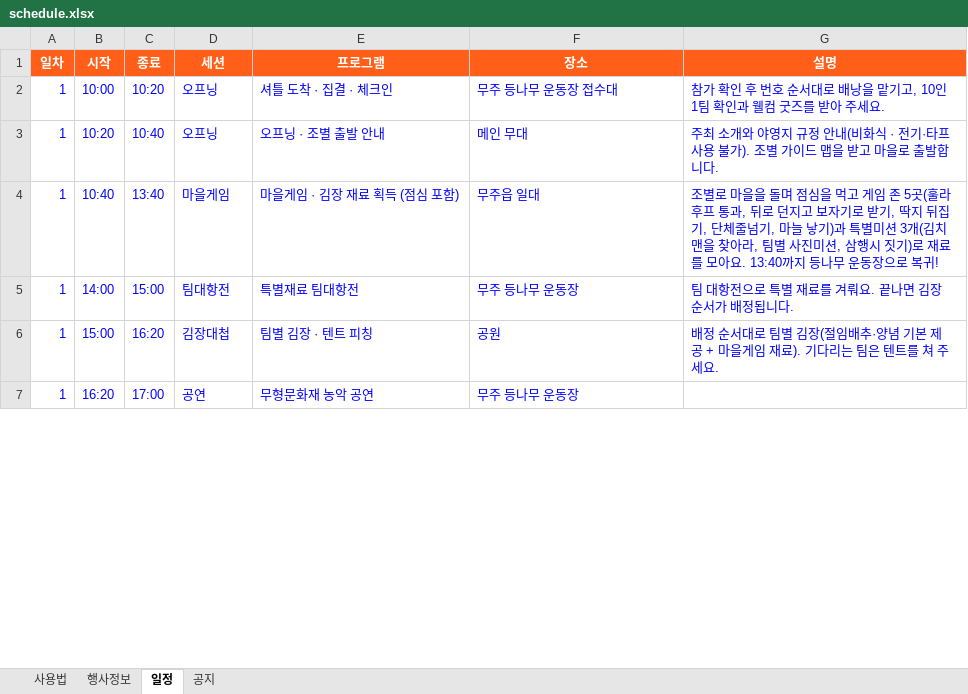
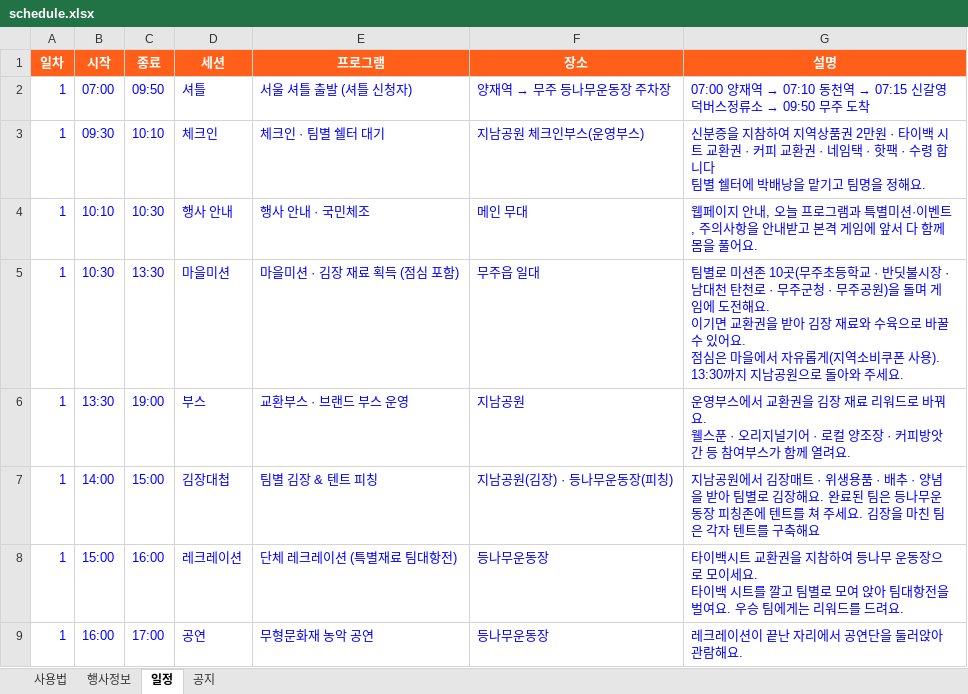
Before and after one commit to backpackstay/kimchi, an Excel workbook: schedule.xlsx, sheet 일정, drawn as a sheet; only a part is shown; values as stored, in another font and other column widths than the file's, no borders; addresses are those after the commit; ↵ is a line break in a cell; the diff covers the shown part only; the diff names each change by its address in the sheet, - before the commit and + after, or states it on an @@ line.

```diff
--- a/schedule.xlsx (sheet 일정)
+++ b/schedule.xlsx (sheet 일정)
-B2 (시작): 10:00
+B2 (시작): 07:00
-C2 (종료): 10:20
+C2 (종료): 09:50
-D2 (세션): 오프닝
+D2 (세션): 셔틀
-E2 (프로그램): 셔틀 도착 · 집결 · 체크인
+E2 (프로그램): 서울 셔틀 출발 (셔틀 신청자)
@@ F2 (장소): 무주 등나무 운동장 접수대 → 양재역 → 무주 등나무운동장 주차장 @@
@@ G2 (설명): 참가 확인 후 번호 순서대로 배낭을 맡기고, 10인 1팀 확인과 웰컴 굿즈를 받아 주세요. → 07:00 양재역 → 07:10 동천역 → 07:15 신갈영덕버스정류소 → 09:50 무주 도착 @@
+row 3: 1 | 09:30 | 10:10 | 체크인 | 체크인 · 팀별 쉘터 대기 | 지남공원 체크인부스(운영부스) | 신분증을 지참하여 지역상품권 2만원 · 타이백 시트 교환권 · 커피 교환권 · 네임택 · 핫팩 · 수령 합니다 ↵ 팀별 쉘터에 박배낭을 맡기고 팀명을 정해요.
-B4 (시작): 10:20
+B4 (시작): 10:10
-C4 (종료): 10:40
+C4 (종료): 10:30
-D4 (세션): 오프닝
+D4 (세션): 행사 안내
-E4 (프로그램): 오프닝 · 조별 출발 안내
+E4 (프로그램): 행사 안내 · 국민체조
-G4 (설명): 주최 소개와 야영지 규정 안내(비화식 · 전기·타프 사용 불가). 조별 가이드 맵을 받고 마을로 출발합니다.
+G4 (설명): 웹페이지 안내, 오늘 프로그램과 특별미션·이벤트, 주의사항을 안내받고 본격 게임에 앞서 다 함께 몸을 풀어요.
-B5 (시작): 10:40
+B5 (시작): 10:30
-C5 (종료): 13:40
+C5 (종료): 13:30
-D5 (세션): 마을게임
+D5 (세션): 마을미션
-E5 (프로그램): 마을게임 · 김장 재료 획득 (점심 포함)
+E5 (프로그램): 마을미션 · 김장 재료 획득 (점심 포함)
-G5 (설명): 조별로 마을을 돌며 점심을 먹고 게임 존 5곳(훌라후프 통과, 뒤로 던지고 보자기로 받기, 딱지 뒤집기, 단체줄넘기, 마늘 낳기)과 특별미션 3개(김치맨을 찾아라, 팀별 사진미션, 삼행시 짓기)로 재료를 모아요. 13:40까지 등나무 운동장으로 복귀!
+G5 (설명): 팀별로 미션존 10곳(무주초등학교 · 반딧불시장 · 남대천 탄천로 · 무주군청 · 무주공원)을 돌며 게임에 도전해요. ↵ 이기면 교환권을 받아 김장 재료와 수육으로 바꿀 수 있어요. ↵ 점심은 마을에서 자유롭게(지역소비쿠폰 사용). ↵ 13:30까지 지남공원으로 돌아와 주세요.
+row 6: 1 | 13:30 | 19:00 | 부스 | 교환부스 · 브랜드 부스 운영 | 지남공원 | 운영부스에서 교환권을 김장 재료 리워드로 바꿔요. ↵ 웰스푼 · 오리지널기어 · 로컬 양조장 · 커피방앗간 등 참여부스가 함께 열려요.
-D7 (세션): 팀대항전
+D7 (세션): 김장대첩
-E7 (프로그램): 특별재료 팀대항전
+E7 (프로그램): 팀별 김장 & 텐트 피칭
-F7 (장소): 무주 등나무 운동장
+F7 (장소): 지남공원(김장) · 등나무운동장(피칭)
-G7 (설명): 팀 대항전으로 특별 재료를 겨뤄요. 끝나면 김장 순서가 배정됩니다.
+G7 (설명): 지남공원에서 김장매트 · 위생용품 · 배추 · 양념을 받아 팀별로 김장해요. 완료된 팀은 등나무운동장 피칭존에 텐트를 쳐 주세요. 김장을 마친 팀은 각자 텐트를 구축해요
-C8 (종료): 16:20
+C8 (종료): 16:00
-D8 (세션): 김장대첩
+D8 (세션): 레크레이션
-E8 (프로그램): 팀별 김장 · 텐트 피칭
+E8 (프로그램): 단체 레크레이션 (특별재료 팀대항전)
-F8 (장소): 공원
+F8 (장소): 등나무운동장
-G8 (설명): 배정 순서대로 팀별 김장(절임배추·양념 기본 제공 + 마을게임 재료). 기다리는 팀은 텐트를 쳐 주세요.
+G8 (설명): 타이백시트 교환권을 지참하여 등나무 운동장으로 모이세요. ↵ 타이백 시트를 깔고 팀별로 모여 앉아 팀대항전을 벌여요. 우승 팀에게는 리워드를 드려요.
-B9 (시작): 16:20
+B9 (시작): 16:00
-F9 (장소): 무주 등나무 운동장
+F9 (장소): 등나무운동장
-G9 (설명): (empty)
+G9 (설명): 레크레이션이 끝난 자리에서 공연단을 둘러앉아 관람해요.
```
Also changed, not shown: 2 added rows and 19 edited cells elsewhere in this sheet, sheet 공지, sheet 행사정보, 1 other file.
